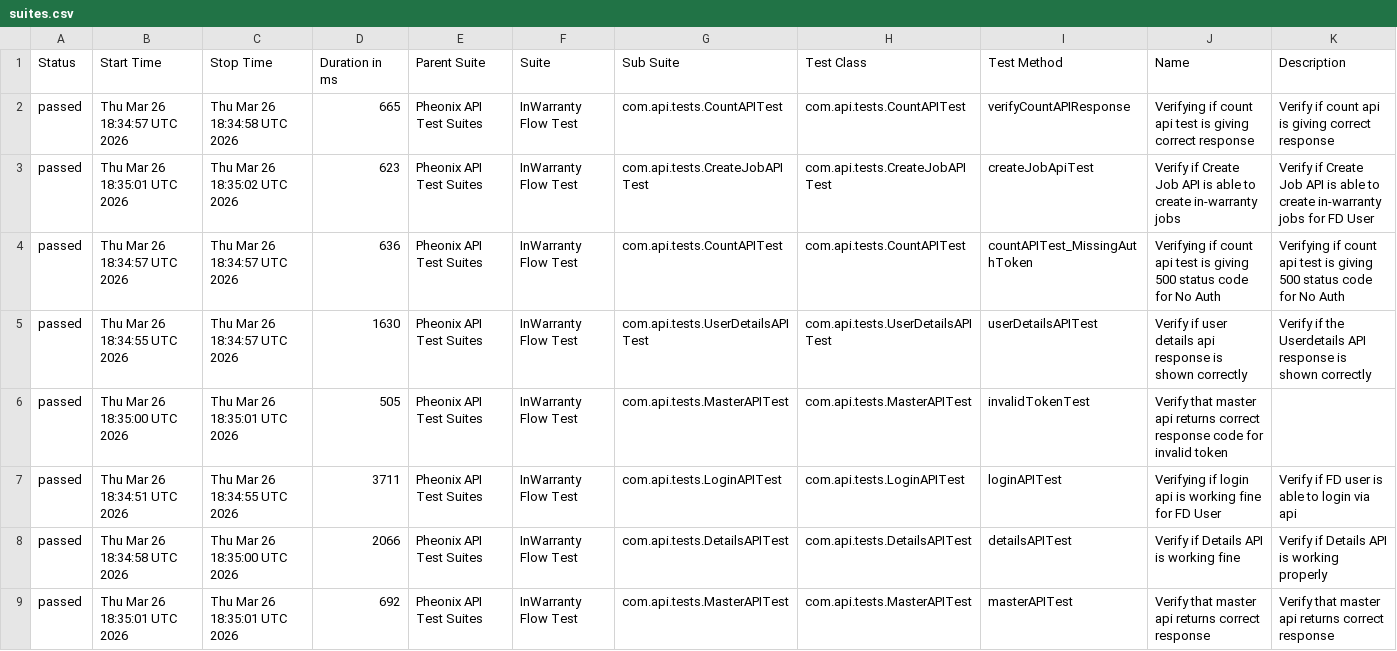
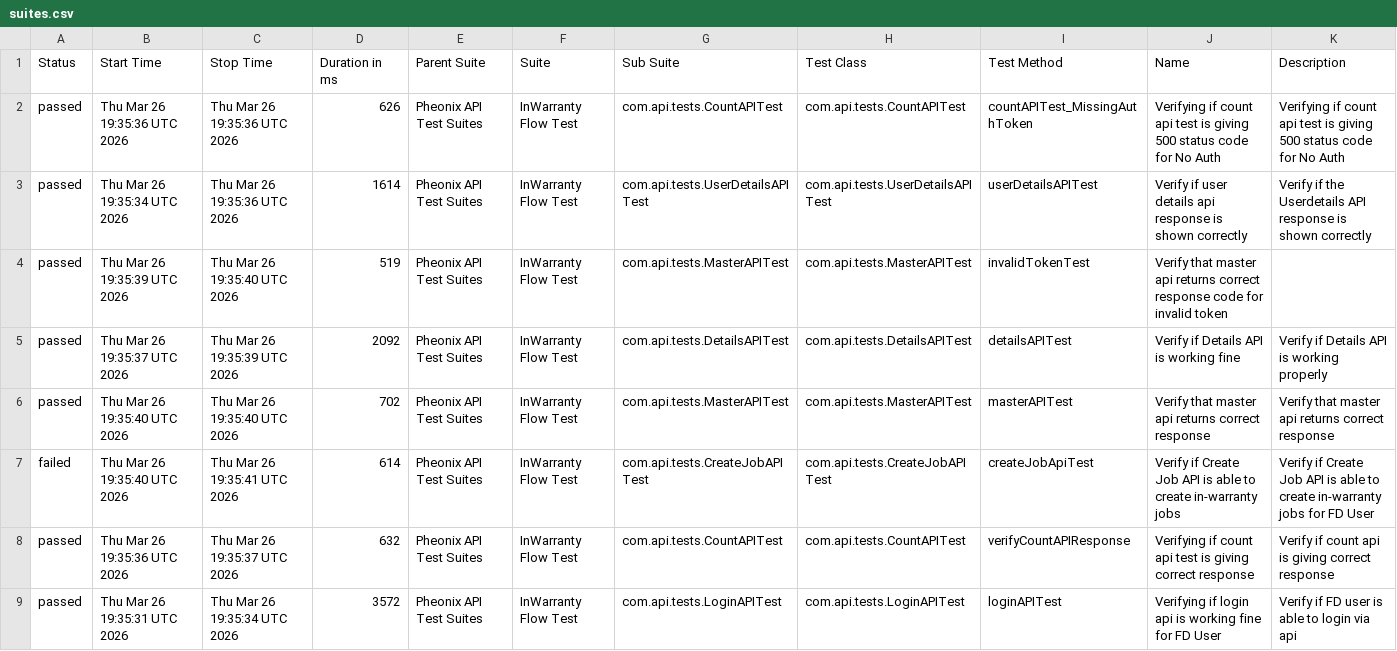
Before and after one commit to kstvds24/Phoenix-TestAutomationFrameWork, a CSV file: data/suites.csv, drawn as a sheet.

```diff
--- a/data/suites.csv
+++ b/data/suites.csv
@@ -1,9 +1,9 @@
 "Status","Start Time","Stop Time","Duration in ms","Parent Suite","Suite","Sub Suite","Test Class","Test Method","Name","Description"
-"passed","Thu Mar 26 18:34:57 UTC 2026","Thu Mar 26 18:34:58 UTC 2026","665","Pheonix API Test Suites","InWarranty Flow Test","com.api.tests.CountAPITest","com.api.tests.CountAPITest","verifyCountAPIResponse","Verifying if count api test is giving correct response","Verify if count api is giving correct response"
-"passed","Thu Mar 26 18:35:01 UTC 2026","Thu Mar 26 18:35:02 UTC 2026","623","Pheonix API Test Suites","InWarranty Flow Test","com.api.tests.CreateJobAPITest","com.api.tests.CreateJobAPITest","createJobApiTest","Verify if Create Job API is able to create in-warranty jobs","Verify if Create Job API is able to create in-warranty jobs for FD User"
-"passed","Thu Mar 26 18:34:57 UTC 2026","Thu Mar 26 18:34:57 UTC 2026","636","Pheonix API Test Suites","InWarranty Flow Test","com.api.tests.CountAPITest","com.api.tests.CountAPITest","countAPITest_MissingAuthToken","Verifying if count api test is giving 500 status code for No Auth","Verifying if count api test is giving 500 status code for No Auth"
-"passed","Thu Mar 26 18:34:55 UTC 2026","Thu Mar 26 18:34:57 UTC 2026","1630","Pheonix API Test Suites","InWarranty Flow Test","com.api.tests.UserDetailsAPITest","com.api.tests.UserDetailsAPITest","userDetailsAPITest","Verify if user details api response is shown correctly","Verify if the Userdetails API response is shown correctly"
-"passed","Thu Mar 26 18:35:00 UTC 2026","Thu Mar 26 18:35:01 UTC 2026","505","Pheonix API Test Suites","InWarranty Flow Test","com.api.tests.MasterAPITest","com.api.tests.MasterAPITest","invalidTokenTest","Verify that master api returns correct response code for invalid token",""
-"passed","Thu Mar 26 18:34:51 UTC 2026","Thu Mar 26 18:34:55 UTC 2026","3711","Pheonix API Test Suites","InWarranty Flow Test","com.api.tests.LoginAPITest","com.api.tests.LoginAPITest","loginAPITest","Verifying if login api is working fine for FD User","Verify if FD user is able to login via api"
-"passed","Thu Mar 26 18:34:58 UTC 2026","Thu Mar 26 18:35:00 UTC 2026","2066","Pheonix API Test Suites","InWarranty Flow Test","com.api.tests.DetailsAPITest","com.api.tests.DetailsAPITest","detailsAPITest","Verify if Details API is working fine","Verify if Details API is working properly"
-"passed","Thu Mar 26 18:35:01 UTC 2026","Thu Mar 26 18:35:01 UTC 2026","692","Pheonix API Test Suites","InWarranty Flow Test","com.api.tests.MasterAPITest","com.api.tests.MasterAPITest","masterAPITest","Verify that master api returns correct response","Verify that master api returns correct response"
+"passed","Thu Mar 26 19:35:36 UTC 2026","Thu Mar 26 19:35:36 UTC 2026","626","Pheonix API Test Suites","InWarranty Flow Test","com.api.tests.CountAPITest","com.api.tests.CountAPITest","countAPITest_MissingAuthToken","Verifying if count api test is giving 500 status code for No Auth","Verifying if count api test is giving 500 status code for No Auth"
+"passed","Thu Mar 26 19:35:34 UTC 2026","Thu Mar 26 19:35:36 UTC 2026","1614","Pheonix API Test Suites","InWarranty Flow Test","com.api.tests.UserDetailsAPITest","com.api.tests.UserDetailsAPITest","userDetailsAPITest","Verify if user details api response is shown correctly","Verify if the Userdetails API response is shown correctly"
+"passed","Thu Mar 26 19:35:39 UTC 2026","Thu Mar 26 19:35:40 UTC 2026","519","Pheonix API Test Suites","InWarranty Flow Test","com.api.tests.MasterAPITest","com.api.tests.MasterAPITest","invalidTokenTest","Verify that master api returns correct response code for invalid token",""
+"passed","Thu Mar 26 19:35:37 UTC 2026","Thu Mar 26 19:35:39 UTC 2026","2092","Pheonix API Test Suites","InWarranty Flow Test","com.api.tests.DetailsAPITest","com.api.tests.DetailsAPITest","detailsAPITest","Verify if Details API is working fine","Verify if Details API is working properly"
+"passed","Thu Mar 26 19:35:40 UTC 2026","Thu Mar 26 19:35:40 UTC 2026","702","Pheonix API Test Suites","InWarranty Flow Test","com.api.tests.MasterAPITest","com.api.tests.MasterAPITest","masterAPITest","Verify that master api returns correct response","Verify that master api returns correct response"
+"failed","Thu Mar 26 19:35:40 UTC 2026","Thu Mar 26 19:35:41 UTC 2026","614","Pheonix API Test Suites","InWarranty Flow Test","com.api.tests.CreateJobAPITest","com.api.tests.CreateJobAPITest","createJobApiTest","Verify if Create Job API is able to create in-warranty jobs","Verify if Create Job API is able to create in-warranty jobs for FD User"
+"passed","Thu Mar 26 19:35:36 UTC 2026","Thu Mar 26 19:35:37 UTC 2026","632","Pheonix API Test Suites","InWarranty Flow Test","com.api.tests.CountAPITest","com.api.tests.CountAPITest","verifyCountAPIResponse","Verifying if count api test is giving correct response","Verify if count api is giving correct response"
+"passed","Thu Mar 26 19:35:31 UTC 2026","Thu Mar 26 19:35:34 UTC 2026","3572","Pheonix API Test Suites","InWarranty Flow Test","com.api.tests.LoginAPITest","com.api.tests.LoginAPITest","loginAPITest","Verifying if login api is working fine for FD User","Verify if FD user is able to login via api"
```
Also changed, not shown: data/behaviors.csv, 57 other files.
